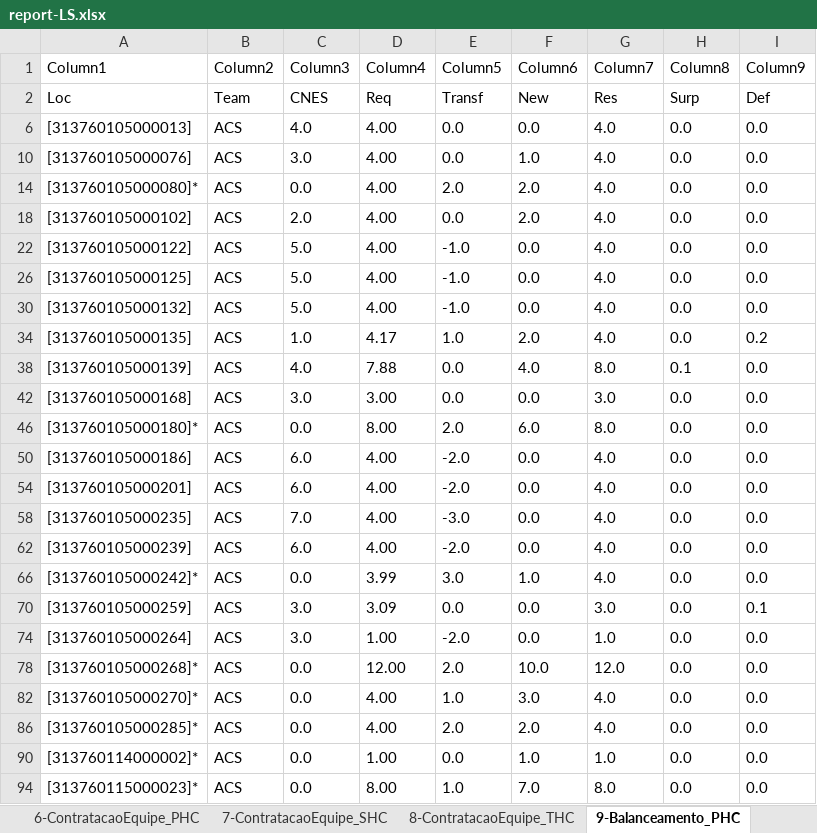
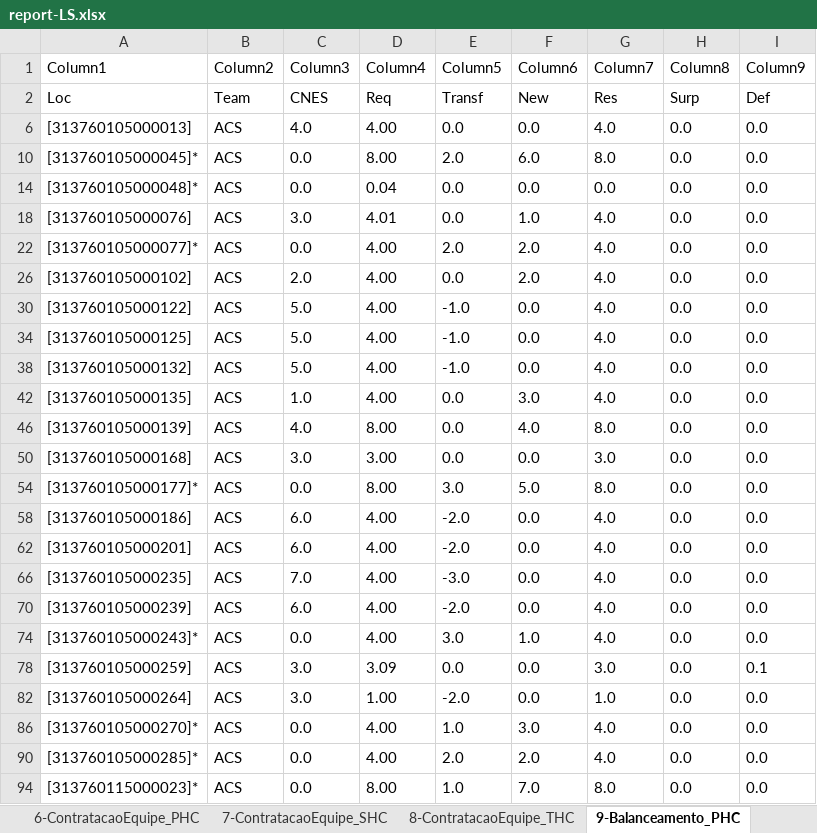
Before and after one commit to joaoflavioufmg/aps, an Excel workbook: report-LS.xlsx, sheet 9-Balanceamento_PHC, drawn as a sheet; values as stored, in another font and other column widths than the file's, no borders; table styles not drawn; removed rows and columns are numbered as before the commit, all else as after; the diff names each change by its address in the sheet, - before the commit and + after, or states it on an @@ line.

```diff
--- a/report-LS.xlsx (sheet 9-Balanceamento_PHC)
+++ b/report-LS.xlsx (sheet 9-Balanceamento_PHC)
+row 10: [313760105000045]* | ACS | 0.0 | 8.00 | 2.0 | 6.0 | 8.0 | 0.0 | 0.0
+row 14: [313760105000048]* | ACS | 0.0 | 0.04 | 0.0 | 0.0 | 0.0 | 0.0 | 0.0
-D18 (Column4): 4.00
+D18 (Column4): 4.01
-A22 (Column1): [313760105000080]*
+A22 (Column1): [313760105000077]*
-D42 (Column4): 4.17
+D42 (Column4): 4.00
-E42 (Column5): 1.0
+E42 (Column5): 0.0
-F42 (Column6): 2.0
+F42 (Column6): 3.0
-I42 (Column9): 0.2
+I42 (Column9): 0.0
-D46 (Column4): 7.88
+D46 (Column4): 8.00
-H46 (Column8): 0.1
+H46 (Column8): 0.0
-A54 (Column1): [313760105000180]*
+A54 (Column1): [313760105000177]*
-E54 (Column5): 2.0
+E54 (Column5): 3.0
-F54 (Column6): 6.0
+F54 (Column6): 5.0
-A74 (Column1): [313760105000242]*
+A74 (Column1): [313760105000243]*
-D74 (Column4): 3.99
+D74 (Column4): 4.00
-row 78: [313760105000268]* | ACS | 0.0 | 12.00 | 2.0 | 10.0 | 12.0 | 0.0 | 0.0
-row 90: [313760114000002]* | ACS | 0.0 | 1.00 | 0.0 | 1.0 | 1.0 | 0.0 | 0.0
```
Also changed, not shown: sheet 12-Fluxo_RegCensitaria, sheet 13-Fluxo_PHC, sheet 14-Fluxo_SHC, sheet 15-Fluxo_THC, sheet 16-Uso_PHC, sheet 6-ContratacaoEquipe_PHC, 7 more sheets, hidden cells, report.xlsx, 21 other files.
